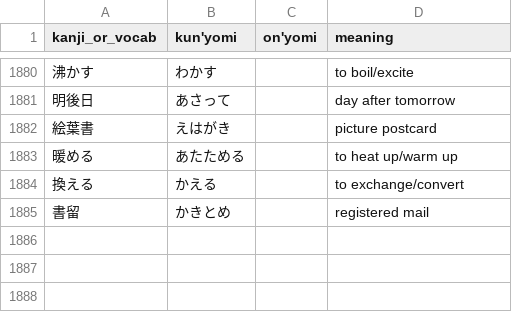
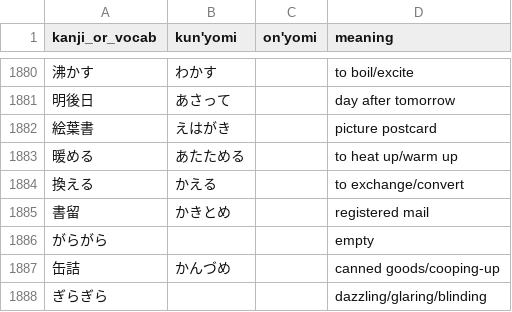
Before and after one commit to bkayalibay/kanki, a CSV file: database.csv, drawn as a sheet; only a part is shown, gaps mark what is left out.

Commit message:
Adds more words.

```diff
--- a/database.csv
+++ b/database.csv
@@ -1885 +1885,4 @@ kanji_or_vocab, kun'yomi, on'yomi, meaning
 書留, かきとめ, , registered mail
+がらがら, , , empty
+缶詰, かんづめ, , canned goods/cooping-up
+ぎらぎら, , , dazzling/glaring/blinding
```
